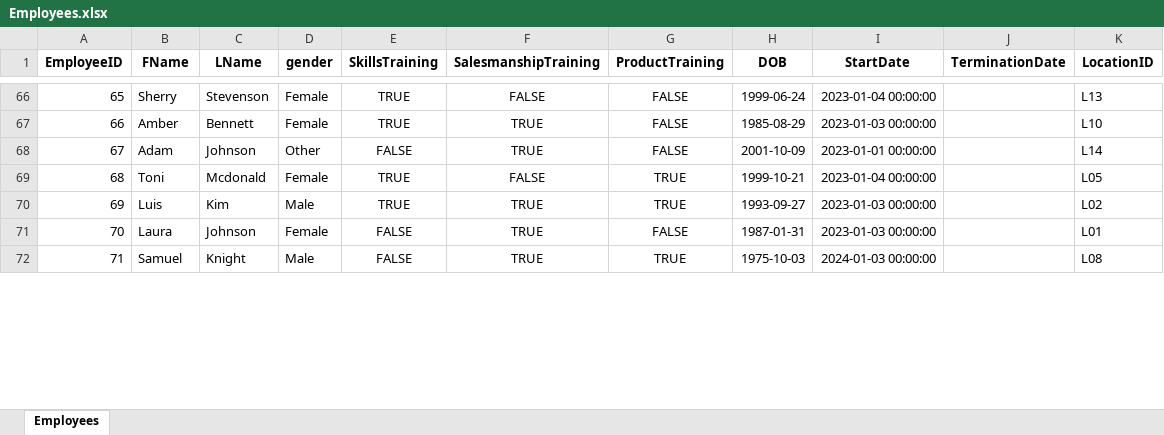
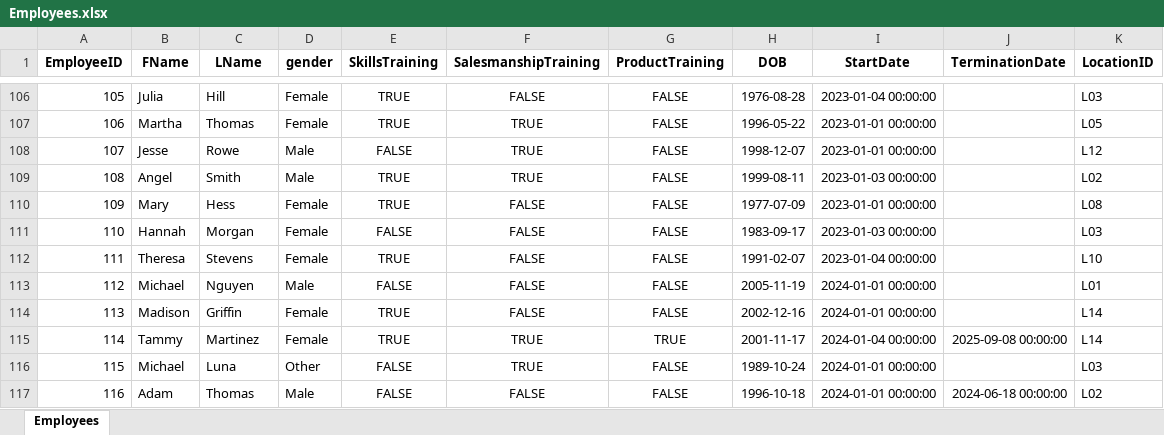
Before and after one commit to diwanashita/ace-bikes-data, an Excel workbook: data/Employees.xlsx, sheet Employees, drawn as a sheet; only a part is shown, gaps mark what is left out; values as stored, in another font and other column widths than the file's, no borders; removed rows and columns are numbered as before the commit, all else as after; the diff covers the shown part only; the diff names each change by its address in the sheet, - before the commit and + after, or states it on an @@ line.

```diff
--- a/data/Employees.xlsx (sheet Employees)
+++ b/data/Employees.xlsx (sheet Employees)
@@ column A (EmployeeID) renumbered between rows 58 and 154 @@
-B106 (FName): Sherry
+B106 (FName): Julia
-C106 (LName): Stevenson
+C106 (LName): Hill
-H106 (DOB): 1999-06-24
+H106 (DOB): 1976-08-28
-K106 (LocationID): L13
+K106 (LocationID): L03
-B107 (FName): Amber
+B107 (FName): Martha
-C107 (LName): Bennett
+C107 (LName): Thomas
-H107 (DOB): 1985-08-29
+H107 (DOB): 1996-05-22
-I107 (StartDate): 2023-01-03 00:00:00
+I107 (StartDate): 2023-01-01 00:00:00
-K107 (LocationID): L10
+K107 (LocationID): L05
-B108 (FName): Adam
+B108 (FName): Jesse
-C108 (LName): Johnson
+C108 (LName): Rowe
-D108 (gender): Other
+D108 (gender): Male
-H108 (DOB): 2001-10-09
+H108 (DOB): 1998-12-07
-K108 (LocationID): L14
+K108 (LocationID): L12
-row 69: 68 | Toni | Mcdonald | Female | TRUE | FALSE | TRUE | 1999-10-21 | 2023-01-04 00:00:00 |  | L05
-B109 (FName): Luis
+B109 (FName): Angel
-C109 (LName): Kim
+C109 (LName): Smith
-G109 (ProductTraining): TRUE
+G109 (ProductTraining): FALSE
-H109 (DOB): 1993-09-27
+H109 (DOB): 1999-08-11
+row 110: 109 | Mary | Hess | Female | TRUE | FALSE | FALSE | 1977-07-09 | 2023-01-01 00:00:00 |  | L08
-B111 (FName): Laura
+B111 (FName): Hannah
-C111 (LName): Johnson
+C111 (LName): Morgan
-F111 (SalesmanshipTraining): TRUE
+F111 (SalesmanshipTraining): FALSE
-H111 (DOB): 1987-01-31
+H111 (DOB): 1983-09-17
-K111 (LocationID): L01
+K111 (LocationID): L03
-row 72: 71 | Samuel | Knight | Male | FALSE | TRUE | TRUE | 1975-10-03 | 2024-01-03 00:00:00 |  | L08
+row 112: 111 | Theresa | Stevens | Female | TRUE | FALSE | FALSE | 1991-02-07 | 2023-01-04 00:00:00 |  | L10
+row 113: 112 | Michael | Nguyen | Male | FALSE | FALSE | FALSE | 2005-11-19 | 2024-01-01 00:00:00 |  | L01
+row 114: 113 | Madison | Griffin | Female | TRUE | FALSE | FALSE | 2002-12-16 | 2024-01-01 00:00:00 |  | L14
+row 115: 114 | Tammy | Martinez | Female | TRUE | TRUE | TRUE | 2001-11-17 | 2024-01-04 00:00:00 | 2025-09-08 00:00:00 | L14
+row 116: 115 | Michael | Luna | Other | FALSE | TRUE | FALSE | 1989-10-24 | 2024-01-01 00:00:00 |  | L03
+row 117: 116 | Adam | Thomas | Male | FALSE | FALSE | FALSE | 1996-10-18 | 2024-01-01 00:00:00 | 2024-06-18 00:00:00 | L02
```
Also changed, not shown: 107 added rows, 2 removed rows and 90 edited cells elsewhere in this sheet, 4 other files.
